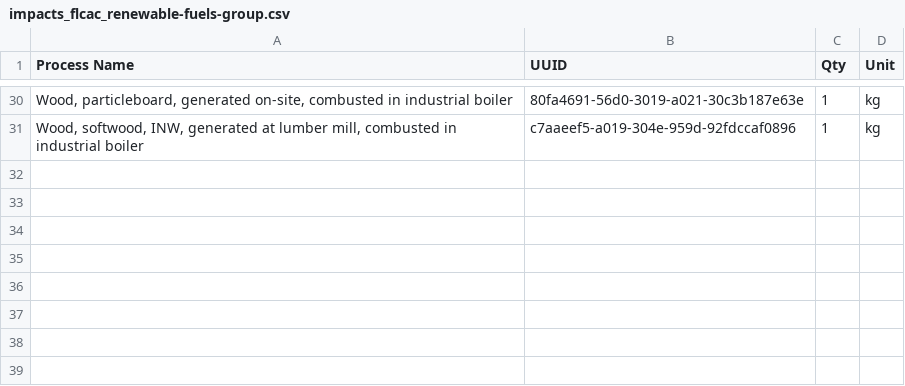
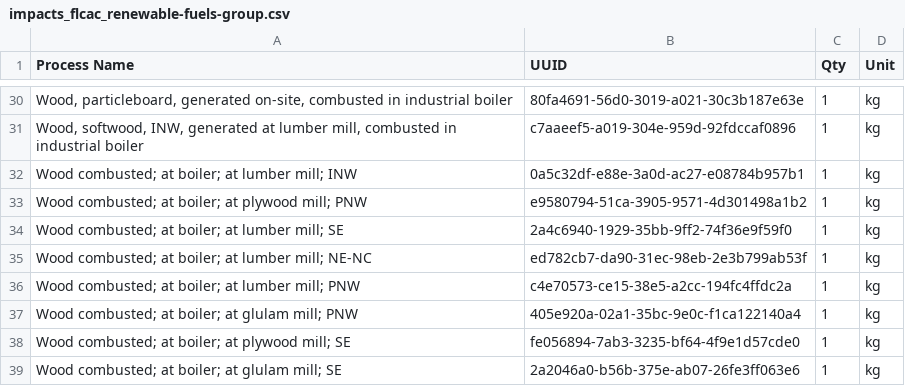
Before and after one commit to POD-LCA/pod_lca, a CSV file: data/impacts_flcac_renewable-fuels-group.csv, drawn as a sheet; only a part is shown, gaps mark what is left out; the diff names each change by its address in the sheet, - before the commit and + after, or states it on an @@ line.

Commit message:
Updated heating values lists for FLCACv0.2

```diff
--- a/data/impacts_flcac_renewable-fuels-group.csv
+++ b/data/impacts_flcac_renewable-fuels-group.csv
+row 32: Wood combusted; at boiler; at lumber mill; INW | 0a5c32df-e88e-3a0d-ac27-e08784b957b1 | 1 | kg
+row 33: Wood combusted; at boiler; at plywood mill; PNW | e9580794-51ca-3905-9571-4d301498a1b2 | 1 | kg
+row 34: Wood combusted; at boiler; at lumber mill; SE | 2a4c6940-1929-35bb-9ff2-74f36e9f59f0 | 1 | kg
+row 35: Wood combusted; at boiler; at lumber mill; NE-NC | ed782cb7-da90-31ec-98eb-2e3b799ab53f | 1 | kg
+row 36: Wood combusted; at boiler; at lumber mill; PNW | c4e70573-ce15-38e5-a2cc-194fc4ffdc2a | 1 | kg
+row 37: Wood combusted; at boiler; at glulam mill; PNW | 405e920a-02a1-35bc-9e0c-f1ca122140a4 | 1 | kg
+row 38: Wood combusted; at boiler; at plywood mill; SE | fe056894-7ab3-3235-bf64-4f9e1d57cde0 | 1 | kg
+row 39: Wood combusted; at boiler; at glulam mill; SE | 2a2046a0-b56b-375e-ab07-26fe3ff063e6 | 1 | kg
```
Also changed, not shown: data/impacts_flcac_heating-values.csv, data/impacts_flcac_nonrenewable-fuels-group.csv, 2 other files.
